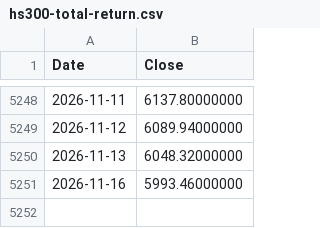
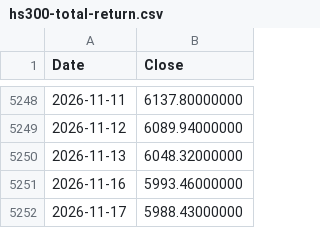
Before and after one commit to coattail/DCA-Lab, a CSV file: web/data/hs300-total-return.csv, drawn as a sheet; only a part is shown, gaps mark what is left out; the diff names each change by its address in the sheet, - before the commit and + after, or states it on an @@ line.

```diff
--- a/web/data/hs300-total-return.csv
+++ b/web/data/hs300-total-return.csv
+row 5252: 2026-11-17 | 5988.43000000
```
Also changed, not shown: web/data/nasdaq100-total-return.csv, web/data/nasdaq100.csv, 6 other files.
